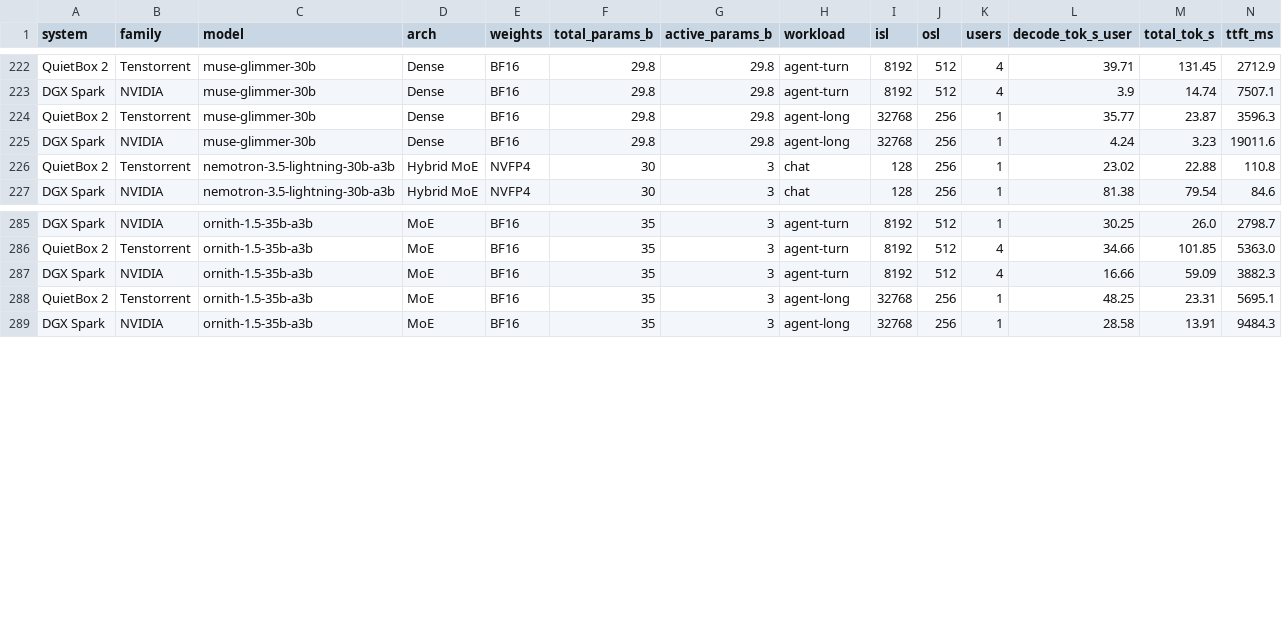
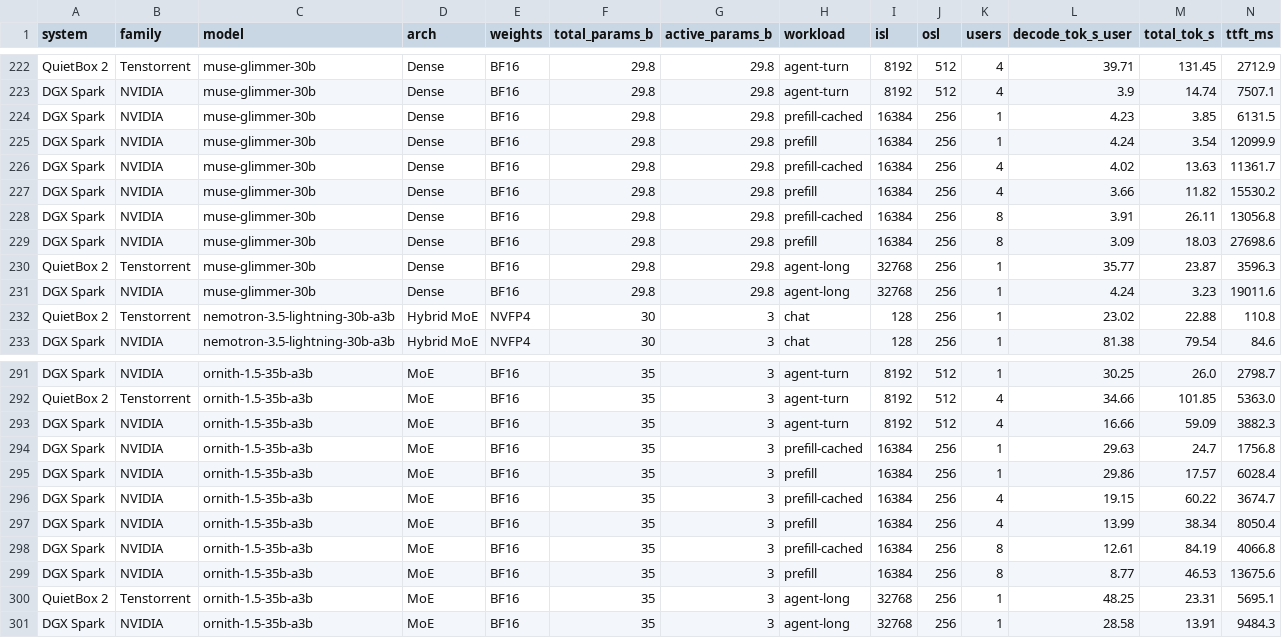
Before and after one commit to rothgar/qb2-vs-spark, a CSV file: docs/results.csv, drawn as a sheet; only a part is shown, gaps mark what is left out; rows hold the shown columns only; the diff names each change by its address in the sheet, - before the commit and + after, or states it on an @@ line.

```diff
--- a/docs/results.csv
+++ b/docs/results.csv
+row 224: DGX Spark | NVIDIA | muse-glimmer-30b | Dense | BF16 | 29.8 | 29.8 | prefill-cached | 16384 | 256 | 1 | 4.23 | 3.85 | 6131.5
+row 225: DGX Spark | NVIDIA | muse-glimmer-30b | Dense | BF16 | 29.8 | 29.8 | prefill | 16384 | 256 | 1 | 4.24 | 3.54 | 12099.9
+row 226: DGX Spark | NVIDIA | muse-glimmer-30b | Dense | BF16 | 29.8 | 29.8 | prefill-cached | 16384 | 256 | 4 | 4.02 | 13.63 | 11361.7
+row 227: DGX Spark | NVIDIA | muse-glimmer-30b | Dense | BF16 | 29.8 | 29.8 | prefill | 16384 | 256 | 4 | 3.66 | 11.82 | 15530.2
+row 228: DGX Spark | NVIDIA | muse-glimmer-30b | Dense | BF16 | 29.8 | 29.8 | prefill-cached | 16384 | 256 | 8 | 3.91 | 26.11 | 13056.8
+row 229: DGX Spark | NVIDIA | muse-glimmer-30b | Dense | BF16 | 29.8 | 29.8 | prefill | 16384 | 256 | 8 | 3.09 | 18.03 | 27698.6
+row 294: DGX Spark | NVIDIA | ornith-1.5-35b-a3b | MoE | BF16 | 35 | 3 | prefill-cached | 16384 | 256 | 1 | 29.63 | 24.7 | 1756.8
+row 295: DGX Spark | NVIDIA | ornith-1.5-35b-a3b | MoE | BF16 | 35 | 3 | prefill | 16384 | 256 | 1 | 29.86 | 17.57 | 6028.4
+row 296: DGX Spark | NVIDIA | ornith-1.5-35b-a3b | MoE | BF16 | 35 | 3 | prefill-cached | 16384 | 256 | 4 | 19.15 | 60.22 | 3674.7
+row 297: DGX Spark | NVIDIA | ornith-1.5-35b-a3b | MoE | BF16 | 35 | 3 | prefill | 16384 | 256 | 4 | 13.99 | 38.34 | 8050.4
+row 298: DGX Spark | NVIDIA | ornith-1.5-35b-a3b | MoE | BF16 | 35 | 3 | prefill-cached | 16384 | 256 | 8 | 12.61 | 84.19 | 4066.8
+row 299: DGX Spark | NVIDIA | ornith-1.5-35b-a3b | MoE | BF16 | 35 | 3 | prefill | 16384 | 256 | 8 | 8.77 | 46.53 | 13675.6
```
Also changed, not shown: 18 other files.
